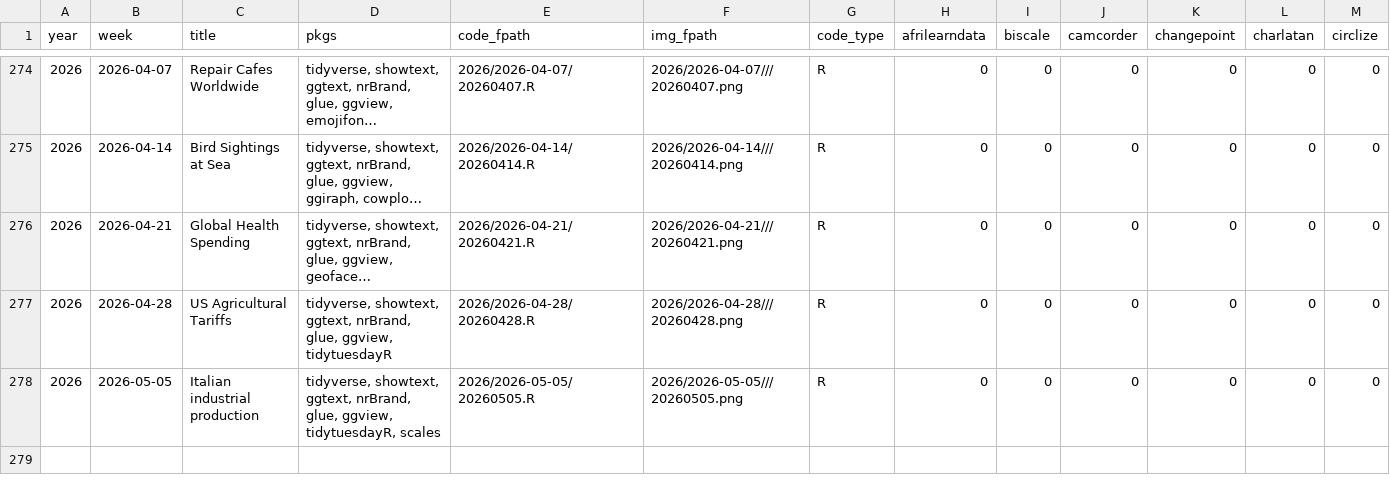
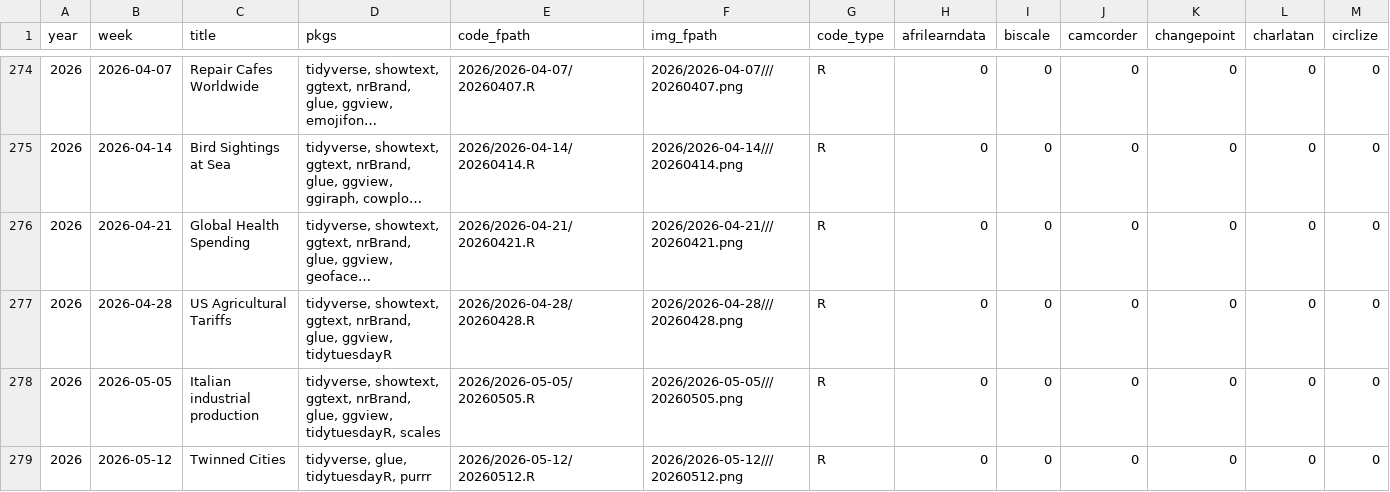
Before and after one commit to nrennie/tidytuesday, a CSV file: data/all_weeks.csv, drawn as a sheet; only a part is shown, gaps mark what is left out; long unchanged cells end in …; rows hold the shown columns only; the diff names each change by its address in the sheet, - before the commit and + after, or states it on an @@ line.

```diff
--- a/data/all_weeks.csv
+++ b/data/all_weeks.csv
+row 279: 2026 | 2026-05-12 | Twinned Cities | tidyverse, glue, tidytuesdayR, purrr | 2026/2026-05-12/20260512.R | 2026/2026-05-12///20260512.png | R | 0 | 0 | 0 | 0 | 0 | 0
```
Also changed, not shown: 1 other file.
